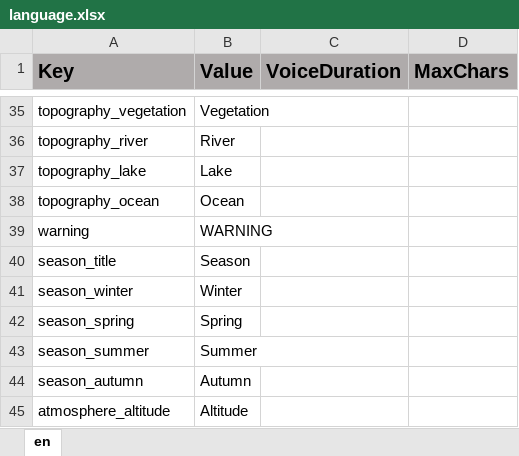
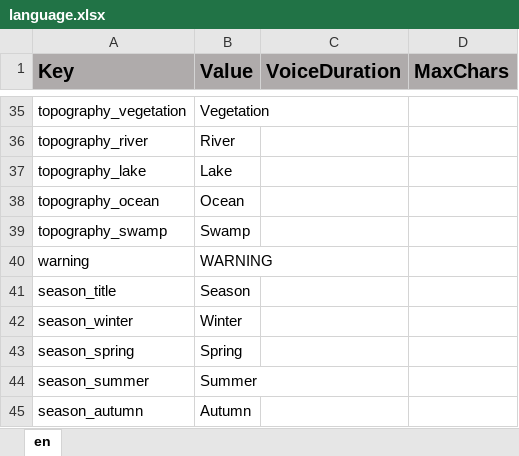
Before and after one commit to ddionisio/LL_ESS2D1, an Excel workbook: Language/language.xlsx, sheet en, drawn as a sheet; only a part is shown, gaps mark what is left out; the shorter side is filled out with more unchanged rows; values as stored, in another font and other column widths than the file's, no borders; the diff names each change by its address in the sheet, - before the commit and + after, or states it on an @@ line.

Commit message:
colony 04 revision initial complete, overworld 2 revision topography maps added

```diff
--- a/Language/language.xlsx (sheet en)
+++ b/Language/language.xlsx (sheet en)
+row 39: topography_swamp | Swamp
```
Also changed, not shown: 24 other files.
